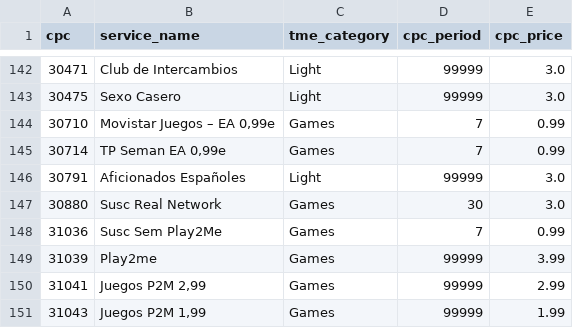
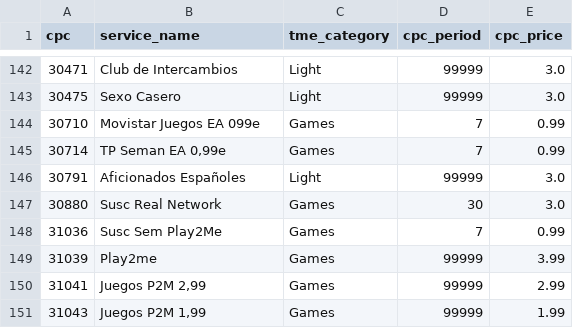
Before and after one commit to josedamianm/CVAS_BEYOND_DATA, a CSV file: MASTERCPC.csv, drawn as a sheet; only a part is shown, gaps mark what is left out; the diff names each change by its address in the sheet, - before the commit and + after, or states it on an @@ line.

Commit message:
Fixed services name into the MASTERCPC.csv

```diff
--- a/MASTERCPC.csv
+++ b/MASTERCPC.csv
-B144 (service_name): Movistar Juegos – EA 0,99e
+B144 (service_name): Movistar Juegos EA 099e
```
